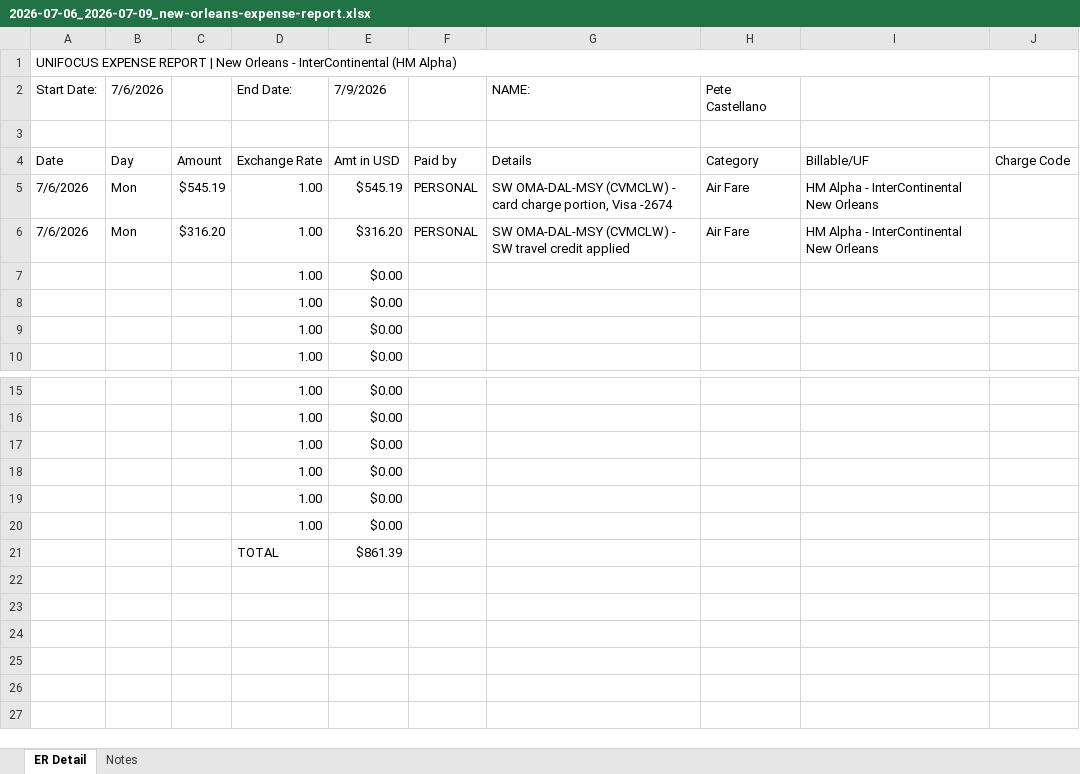
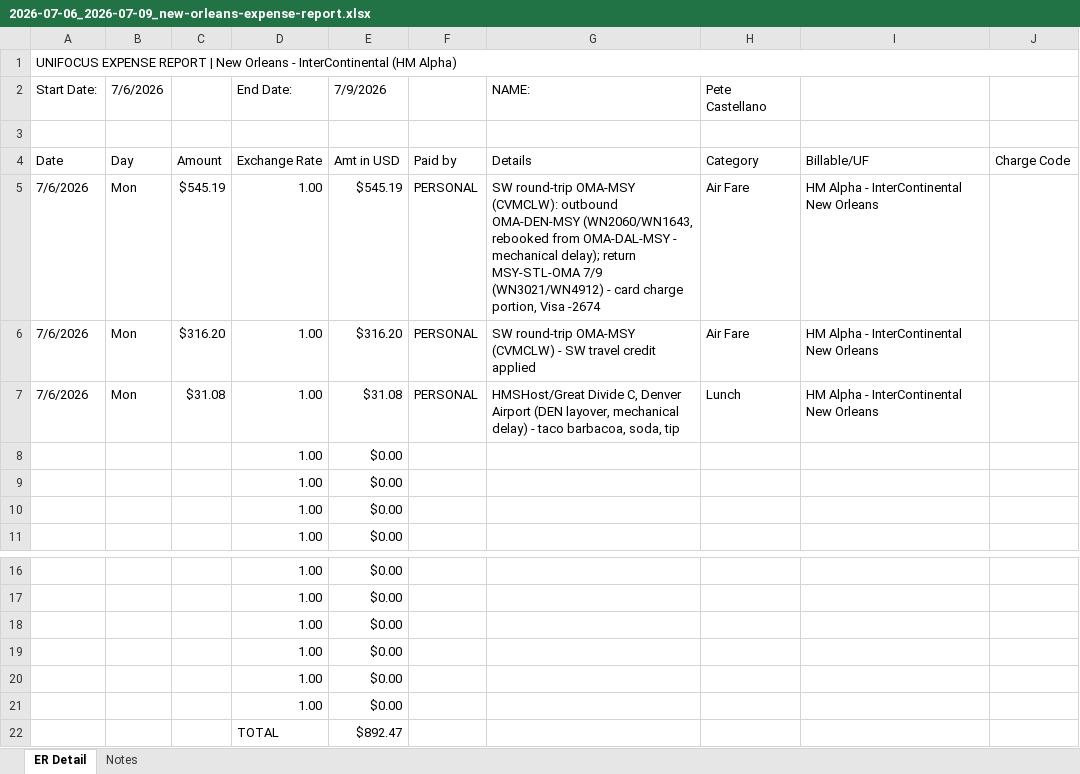
Before and after one commit to GPOP-coder/Group-2, an Excel workbook: travel/trips/2026-07-06_2026-07-09_new-orleans-expense-report.xlsx, sheet ER Detail, drawn as a sheet; only a part is shown, gaps mark what is left out; values as stored, in another font and other column widths than the file's, no cell formats; addresses are those after the commit; the diff names each change by its address in the sheet, - before the commit and + after, or states it on an @@ line.

Commit message:
Update New Orleans expense report with Denver lunch and rebooking detail
Corrects airfare description to reflect the full round-trip fare and
the mechanical-delay rebooking through Denver; adds the $31.08 Great
Divide C lunch receipt from the layover.

```diff
--- a/travel/trips/2026-07-06_2026-07-09_new-orleans-expense-report.xlsx (sheet ER Detail)
+++ b/travel/trips/2026-07-06_2026-07-09_new-orleans-expense-report.xlsx (sheet ER Detail)
-G5 (NAME:): SW OMA-DAL-MSY (CVMCLW) - card…
+G5 (NAME:): SW round-trip OMA-MSY (CVMCLW): outbound OMA-DEN-MSY (WN2060/WN1643, rebooked from OMA-DAL-MSY - mechanical delay); return MSY-STL-OMA 7/9 (WN3021/WN4912) - card…
-G6 (NAME:): SW OMA-DAL-MSY (CVMCLW) -…
+G6 (NAME:): SW round-trip OMA-MSY (CVMCLW) -…
+row 7: 7/6/2026 | Mon | $31.08 | 1.00 | $31.08 | PERSONAL | HMSHost/Great Divide C, Denver Airport (DEN layover, mechanical delay) - taco barbacoa, soda, tip | Lunch | HM Alpha - InterContinental New Orleans
-E22 (7/9/2026): $861.39
+E22 (7/9/2026): $892.47
```
Also changed, not shown: cell formats, formulas that keep their value, 1 other file.
